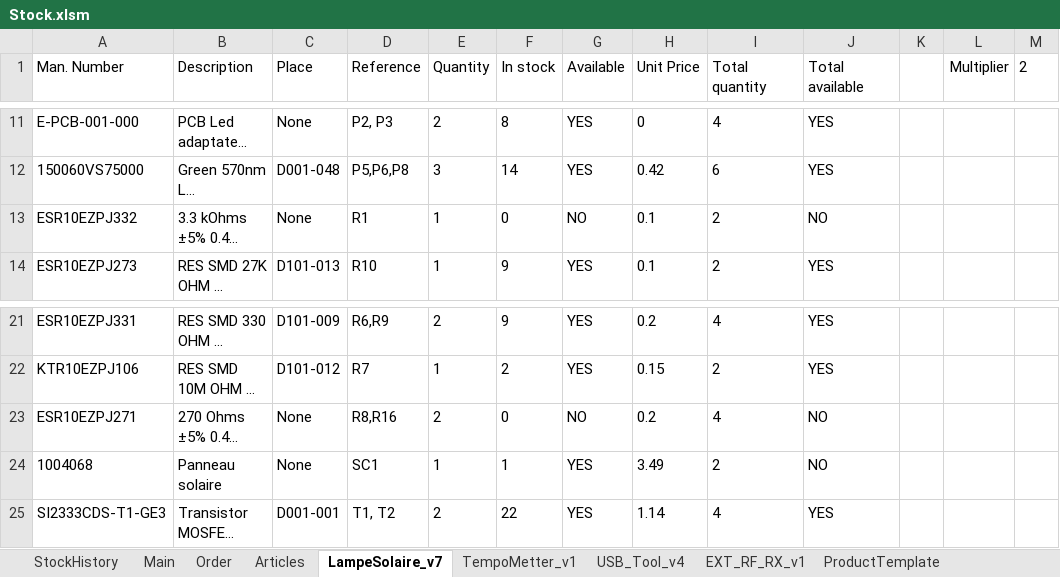
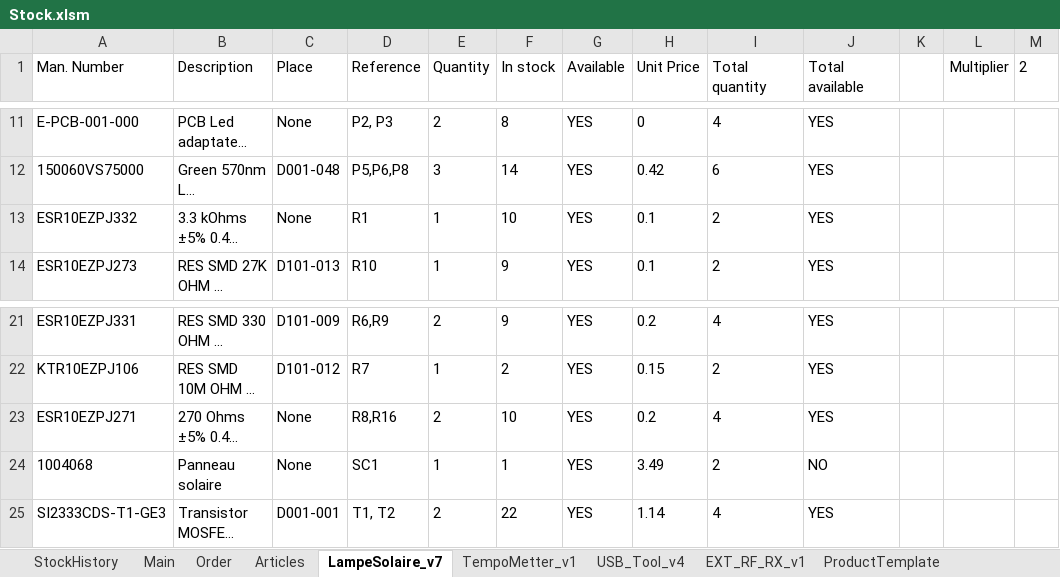
Before and after one commit to esseivan/Stock, an Excel workbook: Stock.xlsm, sheet LampeSolaire_v7, drawn as a sheet; only a part is shown, gaps mark what is left out; long unchanged cells end in …; values as stored, in another font and other column widths than the file's, no borders; charts and pictures and conditional formats and table styles not drawn; the diff names each change by its address in the sheet, - before the commit and + after, or states it on an @@ line.

```diff
--- a/Stock.xlsm (sheet LampeSolaire_v7)
+++ b/Stock.xlsm (sheet LampeSolaire_v7)
-F13 (In stock): 0
+F13 (In stock): 10
-G13 (Available): NO
+G13 (Available): YES
-J13 (Total available): NO
+J13 (Total available): YES
-F23 (In stock): 0
+F23 (In stock): 10
-G23 (Available): NO
+G23 (Available): YES
-J23 (Total available): NO
+J23 (Total available): YES
```
Also changed, not shown: sheet StockHistory, sheet Articles, sheet USB_Tool_v4.
